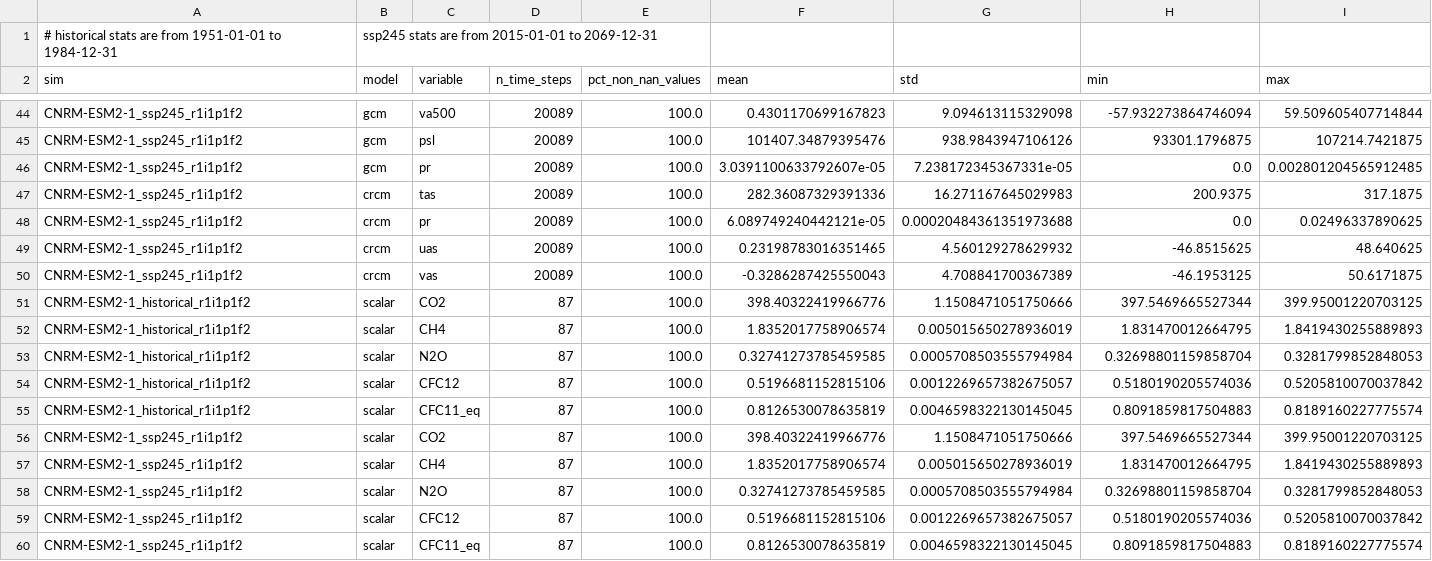
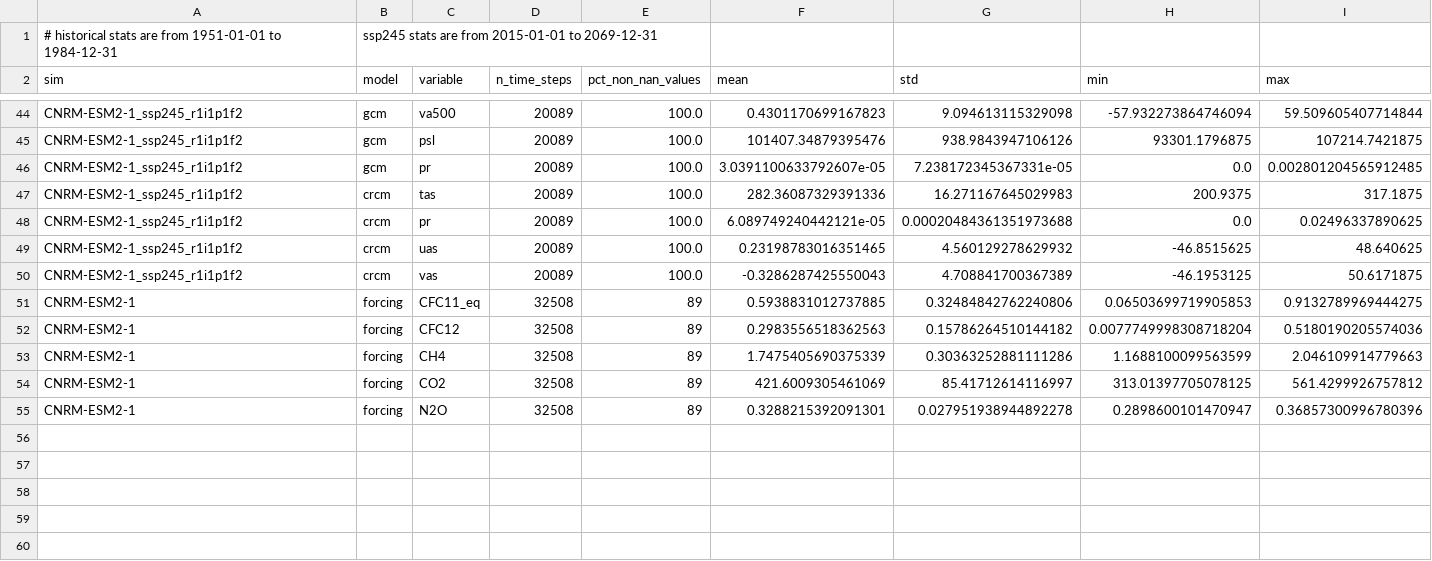
Before and after one commit to Ouranosinc/resoterre, a CSV file: src/resoterre/data/data_normalization_stats.csv, drawn as a sheet; only a part is shown, gaps mark what is left out; removed rows and columns are numbered as before the commit, all else as after; rows hold the shown columns only; the diff names each change by its address in the sheet, - before the commit and + after, or states it on an @@ line.

Commit message:
updating normalization stats

```diff
--- a/src/resoterre/data/data_normalization_stats.csv
+++ b/src/resoterre/data/data_normalization_stats.csv
-row 51: CNRM-ESM2-1_historical_r1i1p1f2 | scalar | CO2 | 87 | 100.0 | 398.40322419966776 | 1.1508471051750666 | 397.5469665527344 | 399.95001220703125
-row 52: CNRM-ESM2-1_historical_r1i1p1f2 | scalar | CH4 | 87 | 100.0 | 1.8352017758906574 | 0.005015650278936019 | 1.831470012664795 | 1.8419430255889893
-row 53: CNRM-ESM2-1_historical_r1i1p1f2 | scalar | N2O | 87 | 100.0 | 0.32741273785459585 | 0.0005708503555794984 | 0.32698801159858704 | 0.3281799852848053
-row 54: CNRM-ESM2-1_historical_r1i1p1f2 | scalar | CFC12 | 87 | 100.0 | 0.5196681152815106 | 0.0012269657382675057 | 0.5180190205574036 | 0.5205810070037842
-row 55: CNRM-ESM2-1_historical_r1i1p1f2 | scalar | CFC11_eq | 87 | 100.0 | 0.8126530078635819 | 0.0046598322130145045 | 0.8091859817504883 | 0.8189160227775574
-row 56: CNRM-ESM2-1_ssp245_r1i1p1f2 | scalar | CO2 | 87 | 100.0 | 398.40322419966776 | 1.1508471051750666 | 397.5469665527344 | 399.95001220703125
-row 57: CNRM-ESM2-1_ssp245_r1i1p1f2 | scalar | CH4 | 87 | 100.0 | 1.8352017758906574 | 0.005015650278936019 | 1.831470012664795 | 1.8419430255889893
-row 58: CNRM-ESM2-1_ssp245_r1i1p1f2 | scalar | N2O | 87 | 100.0 | 0.32741273785459585 | 0.0005708503555794984 | 0.32698801159858704 | 0.3281799852848053
-row 59: CNRM-ESM2-1_ssp245_r1i1p1f2 | scalar | CFC12 | 87 | 100.0 | 0.5196681152815106 | 0.0012269657382675057 | 0.5180190205574036 | 0.5205810070037842
-row 60: CNRM-ESM2-1_ssp245_r1i1p1f2 | scalar | CFC11_eq | 87 | 100.0 | 0.8126530078635819 | 0.0046598322130145045 | 0.8091859817504883 | 0.8189160227775574
+row 51: CNRM-ESM2-1 | forcing | CFC11_eq | 32508 | 89 | 0.5938831012737885 | 0.32484842762240806 | 0.06503699719905853 | 0.9132789969444275
+row 52: CNRM-ESM2-1 | forcing | CFC12 | 32508 | 89 | 0.2983556518362563 | 0.15786264510144182 | 0.0077749998308718204 | 0.5180190205574036
+row 53: CNRM-ESM2-1 | forcing | CH4 | 32508 | 89 | 1.7475405690375339 | 0.30363252881111286 | 1.1688100099563599 | 2.046109914779663
+row 54: CNRM-ESM2-1 | forcing | CO2 | 32508 | 89 | 421.6009305461069 | 85.41712614116997 | 313.01397705078125 | 561.4299926757812
+row 55: CNRM-ESM2-1 | forcing | N2O | 32508 | 89 | 0.3288215392091301 | 0.027951938944892278 | 0.2898600101470947 | 0.36857300996780396
```
Also changed, not shown: 4 other files.
